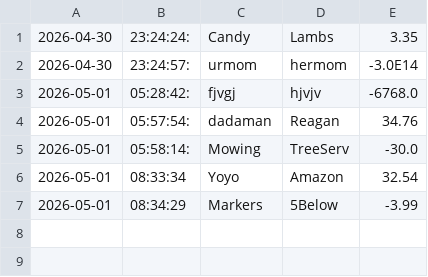
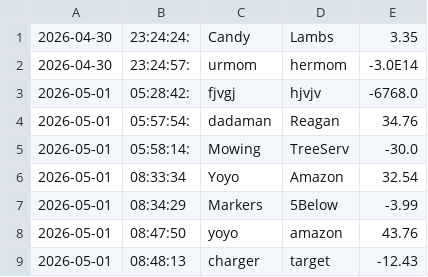
Before and after one commit to MikaylaBrabham/accounting-ledger-capstone, a CSV file: transactions.csv, drawn as a sheet.

```diff
--- a/transactions.csv
+++ b/transactions.csv
@@ -7 +7,3 @@
 2026-05-01|08:34:29|Markers|5Below|-3.99
+2026-05-01|08:47:50|yoyo|amazon|43.76
+2026-05-01|08:48:13|charger|target|-12.43
```
Also changed, not shown: 1 other file.
